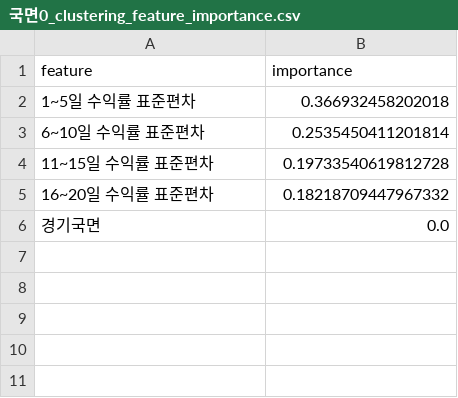
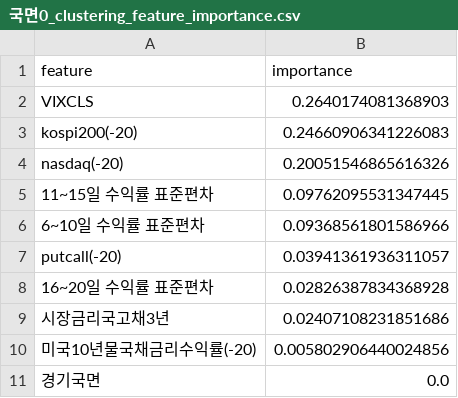
Before and after one commit to UbionProject1-IPO/Project1-2, a CSV file: model/model_result/국면0_clustering_feature_importance.csv, drawn as a sheet.

```diff
--- a/model/model_result/국면0_clustering_feature_importance.csv
+++ b/model/model_result/국면0_clustering_feature_importance.csv
@@ -1,6 +1,11 @@
 feature,importance
-1~5일 수익률 표준편차,0.366932458202018
-6~10일 수익률 표준편차,0.2535450411201814
-11~15일 수익률 표준편차,0.19733540619812728
-16~20일 수익률 표준편차,0.18218709447967332
+VIXCLS,0.2640174081368903
+kospi200(-20),0.24660906341226083
+nasdaq(-20),0.20051546865616326
+11~15일 수익률 표준편차,0.09762095531347445
+6~10일 수익률 표준편차,0.09368561801586966
+putcall(-20),0.03941361936311057
+16~20일 수익률 표준편차,0.02826387834368928
+시장금리국고채3년,0.02407108231851686
+미국10년물국채금리수익률(-20),0.005802906440024856
 경기국면,0.0
```
Also changed, not shown: data/pre_data.csv, model/model_result/target0_vs_1/basic_stats_target0_vs_1.csv, 19 other files.
